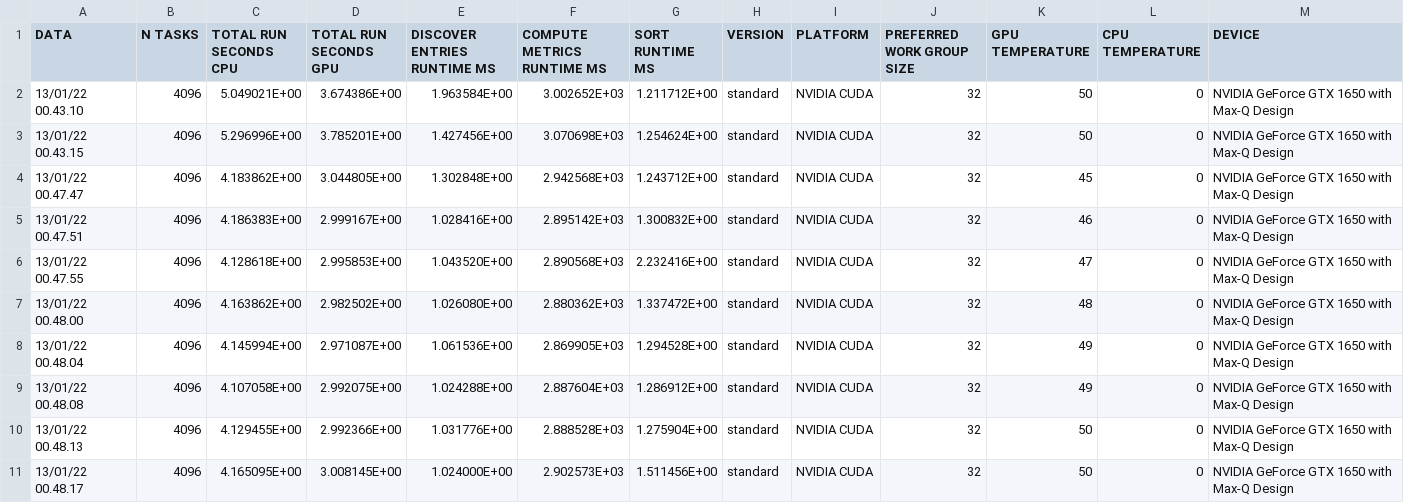
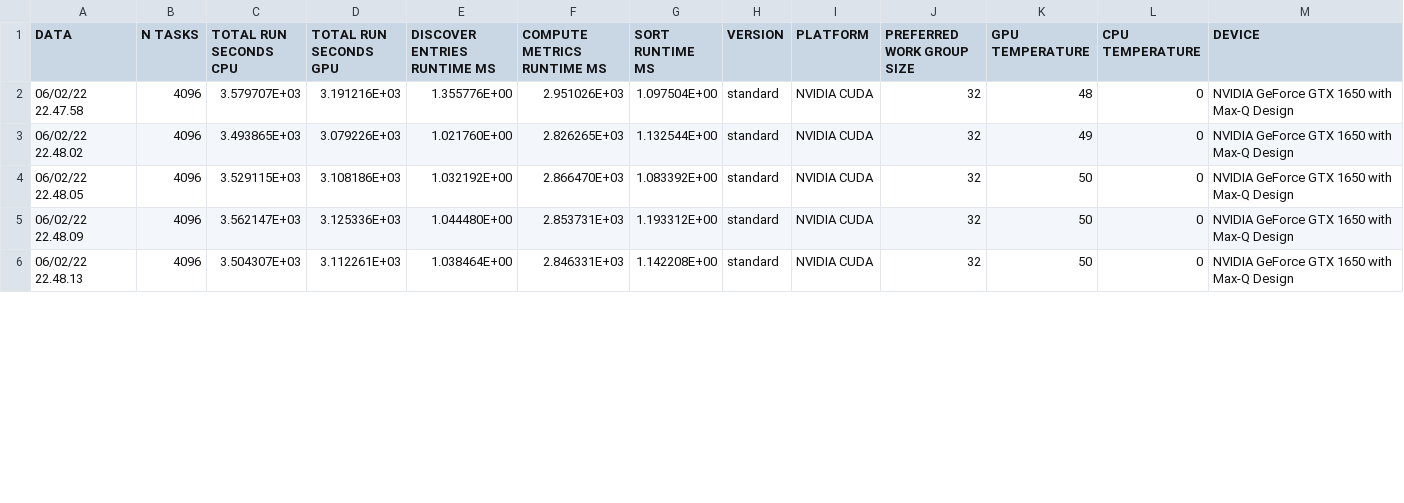
Before and after one commit to GabrieleMessina/SchedulingWithGPU, a CSV file: src/results/standard_transposed.csv, drawn as a sheet; only a part is shown; the diff covers the shown part only.

```diff
--- a/src/results/standard_transposed.csv
+++ b/src/results/standard_transposed.csv
@@ -1,11 +1,6 @@
 DATA; N TASKS; TOTAL RUN SECONDS CPU; TOTAL RUN SECONDS GPU; DISCOVER ENTRIES RUNTIME MS; COMPUTE METRICS RUNTIME MS; SORT RUNTIME MS; VERSION; PLATFORM; PREFERRED WORK GROUP SIZE; GPU TEMPERATURE; CPU TEMPERATURE; DEVICE
-13/01/22 00.43.10; 4096; 5.049021E+00; 3.674386E+00; 1.963584E+00; 3.002652E+03; 1.211712E+00; standard; NVIDIA CUDA; 32; 50; 0; NVIDIA GeForce GTX 1650 with Max-Q Design
-13/01/22 00.43.15; 4096; 5.296996E+00; 3.785201E+00; 1.427456E+00; 3.070698E+03; 1.254624E+00; standard; NVIDIA CUDA; 32; 50; 0; NVIDIA GeForce GTX 1650 with Max-Q Design
-13/01/22 00.47.47; 4096; 4.183862E+00; 3.044805E+00; 1.302848E+00; 2.942568E+03; 1.243712E+00; standard; NVIDIA CUDA; 32; 45; 0; NVIDIA GeForce GTX 1650 with Max-Q Design
-13/01/22 00.47.51; 4096; 4.186383E+00; 2.999167E+00; 1.028416E+00; 2.895142E+03; 1.300832E+00; standard; NVIDIA CUDA; 32; 46; 0; NVIDIA GeForce GTX 1650 with Max-Q Design
-13/01/22 00.47.55; 4096; 4.128618E+00; 2.995853E+00; 1.043520E+00; 2.890568E+03; 2.232416E+00; standard; NVIDIA CUDA; 32; 47; 0; NVIDIA GeForce GTX 1650 with Max-Q Design
-13/01/22 00.48.00; 4096; 4.163862E+00; 2.982502E+00; 1.026080E+00; 2.880362E+03; 1.337472E+00; standard; NVIDIA CUDA; 32; 48; 0; NVIDIA GeForce GTX 1650 with Max-Q Design
-13/01/22 00.48.04; 4096; 4.145994E+00; 2.971087E+00; 1.061536E+00; 2.869905E+03; 1.294528E+00; standard; NVIDIA CUDA; 32; 49; 0; NVIDIA GeForce GTX 1650 with Max-Q Design
-13/01/22 00.48.08; 4096; 4.107058E+00; 2.992075E+00; 1.024288E+00; 2.887604E+03; 1.286912E+00; standard; NVIDIA CUDA; 32; 49; 0; NVIDIA GeForce GTX 1650 with Max-Q Design
-13/01/22 00.48.13; 4096; 4.129455E+00; 2.992366E+00; 1.031776E+00; 2.888528E+03; 1.275904E+00; standard; NVIDIA CUDA; 32; 50; 0; NVIDIA GeForce GTX 1650 with Max-Q Design
-13/01/22 00.48.17; 4096; 4.165095E+00; 3.008145E+00; 1.024000E+00; 2.902573E+03; 1.511456E+00; standard; NVIDIA CUDA; 32; 50; 0; NVIDIA GeForce GTX 1650 with Max-Q Design
+06/02/22 22.47.58; 4096; 3.579707E+03; 3.191216E+03; 1.355776E+00; 2.951026E+03; 1.097504E+00; standard; NVIDIA CUDA; 32; 48; 0; NVIDIA GeForce GTX 1650 with Max-Q Design
+06/02/22 22.48.02; 4096; 3.493865E+03; 3.079226E+03; 1.021760E+00; 2.826265E+03; 1.132544E+00; standard; NVIDIA CUDA; 32; 49; 0; NVIDIA GeForce GTX 1650 with Max-Q Design
+06/02/22 22.48.05; 4096; 3.529115E+03; 3.108186E+03; 1.032192E+00; 2.866470E+03; 1.083392E+00; standard; NVIDIA CUDA; 32; 50; 0; NVIDIA GeForce GTX 1650 with Max-Q Design
+06/02/22 22.48.09; 4096; 3.562147E+03; 3.125336E+03; 1.044480E+00; 2.853731E+03; 1.193312E+00; standard; NVIDIA CUDA; 32; 50; 0; NVIDIA GeForce GTX 1650 with Max-Q Design
+06/02/22 22.48.13; 4096; 3.504307E+03; 3.112261E+03; 1.038464E+00; 2.846331E+03; 1.142208E+00; standard; NVIDIA CUDA; 32; 50; 0; NVIDIA GeForce GTX 1650 with Max-Q Design
```
Also changed, not shown: 3 added rows and 42 edited cells elsewhere in this file, src/results/execution_results.csv, src/results/standard.csv, 14 other files.
